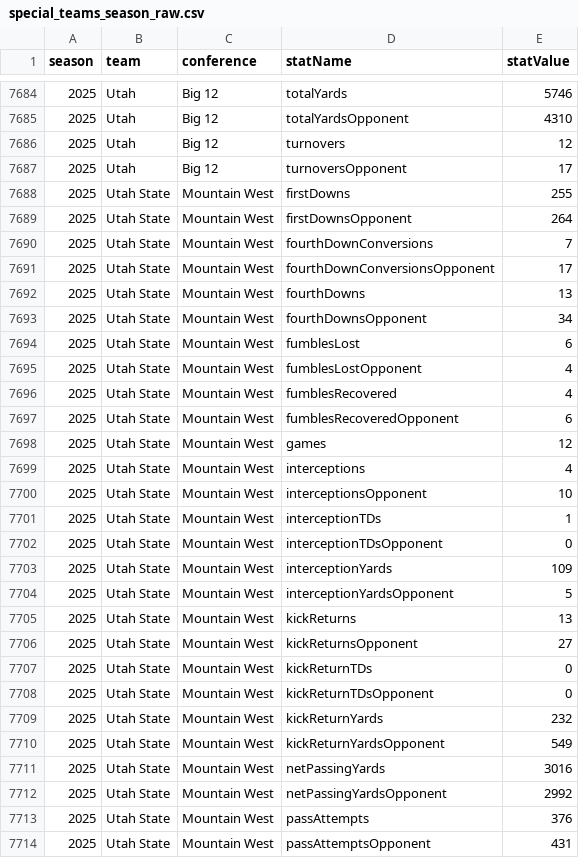
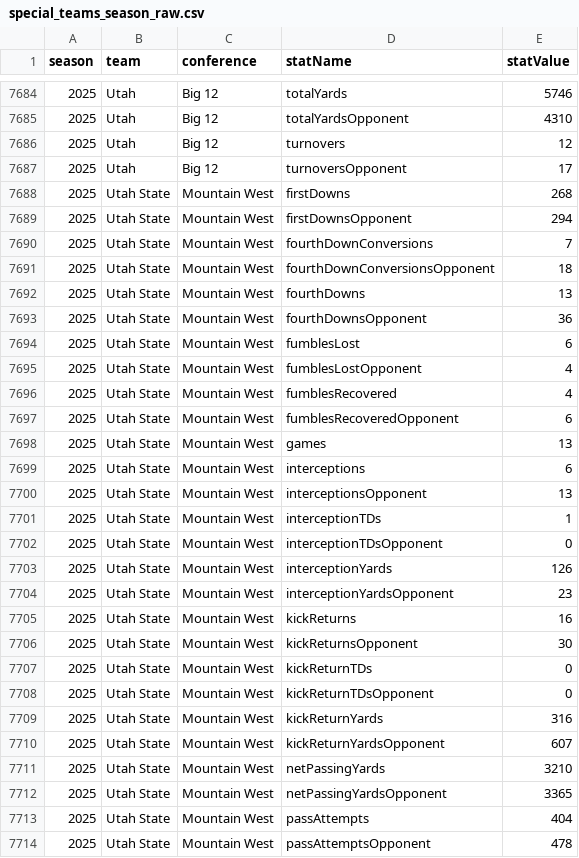
Before and after one commit to Clownworldenjoyer76/cfb_for_mat, a CSV file: special_teams_season_raw.csv, drawn as a sheet; only a part is shown, gaps mark what is left out; the diff covers the shown part only.

```diff
--- a/special_teams_season_raw.csv
+++ b/special_teams_season_raw.csv
@@ -7687,8 +7687,8 @@ season,team,conference,statName,statValue
 2025,Utah,Big 12,turnoversOpponent,17
-2025,Utah State,Mountain West,firstDowns,255
-2025,Utah State,Mountain West,firstDownsOpponent,264
+2025,Utah State,Mountain West,firstDowns,268
+2025,Utah State,Mountain West,firstDownsOpponent,294
 2025,Utah State,Mountain West,fourthDownConversions,7
-2025,Utah State,Mountain West,fourthDownConversionsOpponent,17
+2025,Utah State,Mountain West,fourthDownConversionsOpponent,18
 2025,Utah State,Mountain West,fourthDowns,13
-2025,Utah State,Mountain West,fourthDownsOpponent,34
+2025,Utah State,Mountain West,fourthDownsOpponent,36
 2025,Utah State,Mountain West,fumblesLost,6
@@ -7697,18 +7697,18 @@ season,team,conference,statName,statValue
 2025,Utah State,Mountain West,fumblesRecoveredOpponent,6
-2025,Utah State,Mountain West,games,12
-2025,Utah State,Mountain West,interceptions,4
-2025,Utah State,Mountain West,interceptionsOpponent,10
+2025,Utah State,Mountain West,games,13
+2025,Utah State,Mountain West,interceptions,6
+2025,Utah State,Mountain West,interceptionsOpponent,13
 2025,Utah State,Mountain West,interceptionTDs,1
 2025,Utah State,Mountain West,interceptionTDsOpponent,0
-2025,Utah State,Mountain West,interceptionYards,109
-2025,Utah State,Mountain West,interceptionYardsOpponent,5
-2025,Utah State,Mountain West,kickReturns,13
-2025,Utah State,Mountain West,kickReturnsOpponent,27
+2025,Utah State,Mountain West,interceptionYards,126
+2025,Utah State,Mountain West,interceptionYardsOpponent,23
+2025,Utah State,Mountain West,kickReturns,16
+2025,Utah State,Mountain West,kickReturnsOpponent,30
 2025,Utah State,Mountain West,kickReturnTDs,0
 2025,Utah State,Mountain West,kickReturnTDsOpponent,0
-2025,Utah State,Mountain West,kickReturnYards,232
-2025,Utah State,Mountain West,kickReturnYardsOpponent,549
-2025,Utah State,Mountain West,netPassingYards,3016
-2025,Utah State,Mountain West,netPassingYardsOpponent,2992
-2025,Utah State,Mountain West,passAttempts,376
-2025,Utah State,Mountain West,passAttemptsOpponent,431
+2025,Utah State,Mountain West,kickReturnYards,316
+2025,Utah State,Mountain West,kickReturnYardsOpponent,607
+2025,Utah State,Mountain West,netPassingYards,3210
+2025,Utah State,Mountain West,netPassingYardsOpponent,3365
+2025,Utah State,Mountain West,passAttempts,404
+2025,Utah State,Mountain West,passAttemptsOpponent,478
```
Also changed, not shown: 81 edited cells elsewhere in this file.
